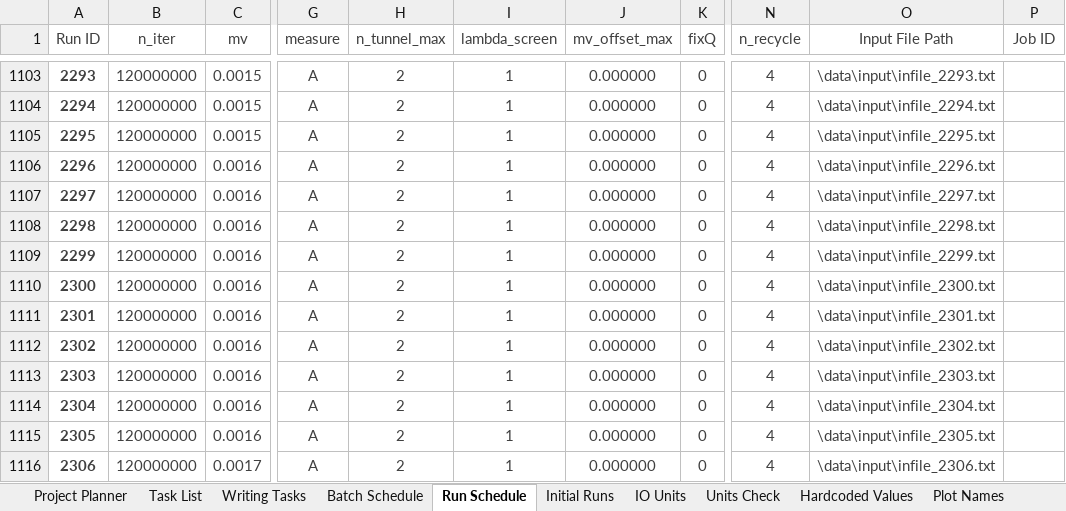
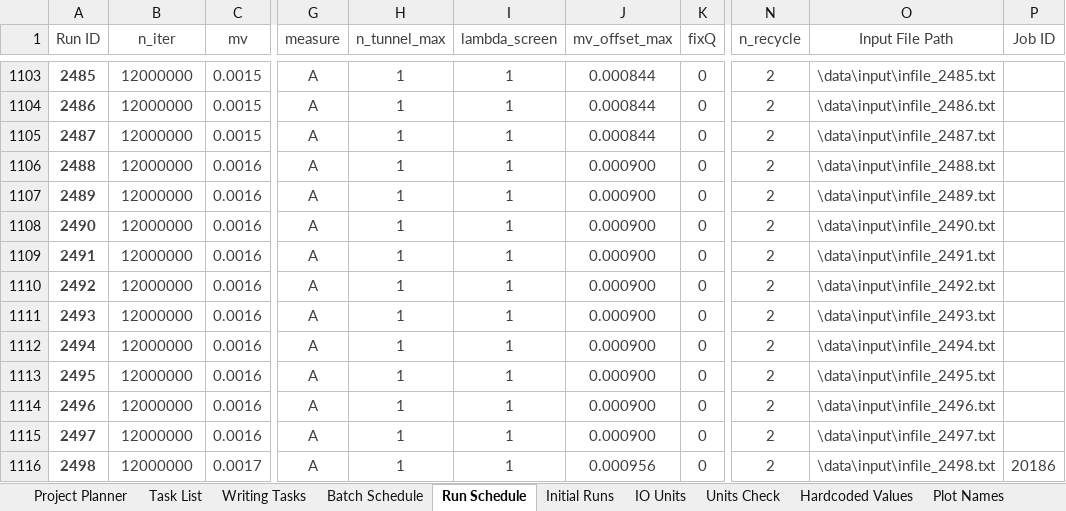
Before and after one commit to rossngreenwood/eternal_inflation, an Excel workbook: ProjectPlanner.xlsm, sheet Run Schedule, drawn as a sheet; only a part is shown, gaps mark what is left out; values as stored, in another font and other column widths than the file's, no borders; table styles not drawn; 1 other sheet too large or unreadable and not compared; the diff covers the shown part only; the diff names each change by its address in the sheet, - before the commit and + after, or states it on an @@ line.

```diff
--- a/ProjectPlanner.xlsm (sheet Run Schedule)
+++ b/ProjectPlanner.xlsm (sheet Run Schedule)
-A1103 (Run ID): 2293
+A1103 (Run ID): 2485
-B1103:B1116 (n_iter): 120000000
+B1103:B1116 (n_iter): 12000000
-H1103:H1116 (n_tunnel_max): 2
+H1103:H1116 (n_tunnel_max): 1
-J1103:J1105 (mv_offset_max): 0.000000
+J1103:J1105 (mv_offset_max): 0.000844
-N1103:N1116 (n_recycle): 4
+N1103:N1116 (n_recycle): 2
-O1103 (Input File Path): \data\input\infile_2293.txt
+O1103 (Input File Path): \data\input\infile_2485.txt
-A1104 (Run ID): 2294
+A1104 (Run ID): 2486
-O1104 (Input File Path): \data\input\infile_2294.txt
+O1104 (Input File Path): \data\input\infile_2486.txt
-A1105 (Run ID): 2295
+A1105 (Run ID): 2487
-O1105 (Input File Path): \data\input\infile_2295.txt
+O1105 (Input File Path): \data\input\infile_2487.txt
-A1106 (Run ID): 2296
+A1106 (Run ID): 2488
-J1106:J1115 (mv_offset_max): 0.000000
+J1106:J1115 (mv_offset_max): 0.000900
-O1106 (Input File Path): \data\input\infile_2296.txt
+O1106 (Input File Path): \data\input\infile_2488.txt
-A1107 (Run ID): 2297
+A1107 (Run ID): 2489
-O1107 (Input File Path): \data\input\infile_2297.txt
+O1107 (Input File Path): \data\input\infile_2489.txt
-A1108 (Run ID): 2298
+A1108 (Run ID): 2490
-O1108 (Input File Path): \data\input\infile_2298.txt
+O1108 (Input File Path): \data\input\infile_2490.txt
-A1109 (Run ID): 2299
+A1109 (Run ID): 2491
-O1109 (Input File Path): \data\input\infile_2299.txt
+O1109 (Input File Path): \data\input\infile_2491.txt
-A1110 (Run ID): 2300
+A1110 (Run ID): 2492
-O1110 (Input File Path): \data\input\infile_2300.txt
+O1110 (Input File Path): \data\input\infile_2492.txt
-A1111 (Run ID): 2301
+A1111 (Run ID): 2493
-O1111 (Input File Path): \data\input\infile_2301.txt
+O1111 (Input File Path): \data\input\infile_2493.txt
-A1112 (Run ID): 2302
+A1112 (Run ID): 2494
-O1112 (Input File Path): \data\input\infile_2302.txt
+O1112 (Input File Path): \data\input\infile_2494.txt
-A1113 (Run ID): 2303
+A1113 (Run ID): 2495
-O1113 (Input File Path): \data\input\infile_2303.txt
+O1113 (Input File Path): \data\input\infile_2495.txt
-A1114 (Run ID): 2304
+A1114 (Run ID): 2496
-O1114 (Input File Path): \data\input\infile_2304.txt
+O1114 (Input File Path): \data\input\infile_2496.txt
-A1115 (Run ID): 2305
+A1115 (Run ID): 2497
-O1115 (Input File Path): \data\input\infile_2305.txt
+O1115 (Input File Path): \data\input\infile_2497.txt
-A1116 (Run ID): 2306
+A1116 (Run ID): 2498
-J1116 (mv_offset_max): 0.000000
+J1116 (mv_offset_max): 0.000956
-O1116 (Input File Path): \data\input\infile_2306.txt
+O1116 (Input File Path): \data\input\infile_2498.txt
-P1116 (Job ID): (empty)
+P1116 (Job ID): 20186
```
Also changed, not shown: 1121 edited cells elsewhere in this sheet, sheet Writing Tasks, sheet Task List, hidden cells, 1 other file.
